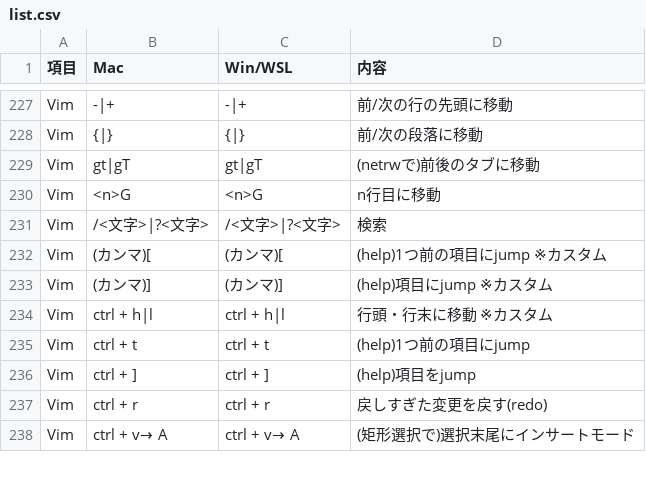
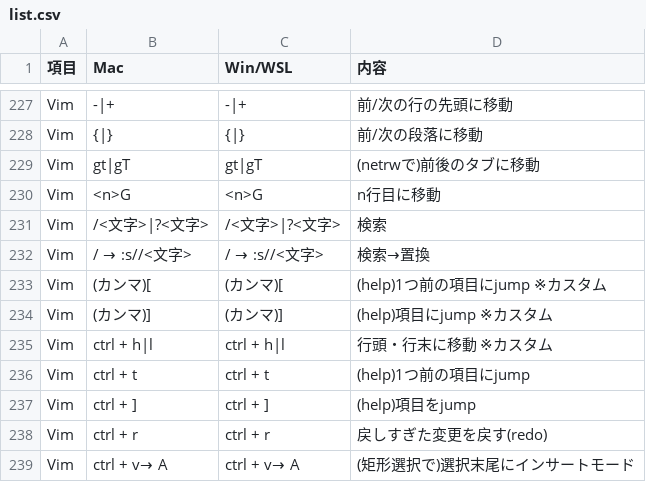
Before and after one commit to ryo246912/dotfiles, a CSV file: not_config/shortcut/list.csv, drawn as a sheet; only a part is shown, gaps mark what is left out; the diff names each change by its address in the sheet, - before the commit and + after, or states it on an @@ line.

```diff
--- a/not_config/shortcut/list.csv
+++ b/not_config/shortcut/list.csv
+row 232: Vim | / → :s//<文字> | / → :s//<文字> | 検索→置換
```
Also changed, not shown: 1 other file.
